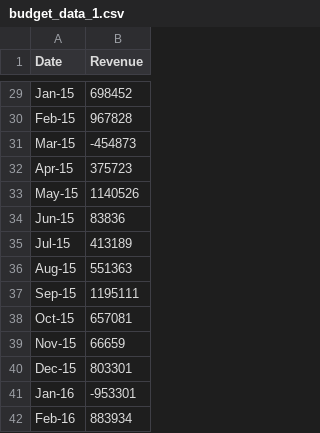
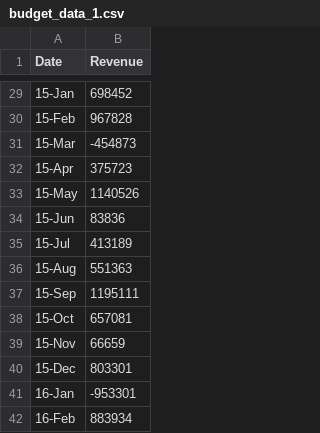
Before and after one commit to eschwartzman1/python-challenge, a CSV file: PyBank/budget_data_1.csv, drawn as a sheet; only a part is shown, gaps mark what is left out; the diff covers the shown part only; the diff names each change by its address in the sheet, - before the commit and + after, or states it on an @@ line.

```diff
--- a/PyBank/budget_data_1.csv
+++ b/PyBank/budget_data_1.csv
-A29 (Date): Jan-15
+A29 (Date): 15-Jan
-A30 (Date): Feb-15
+A30 (Date): 15-Feb
-A31 (Date): Mar-15
+A31 (Date): 15-Mar
-A32 (Date): Apr-15
+A32 (Date): 15-Apr
-A33 (Date): May-15
+A33 (Date): 15-May
-A34 (Date): Jun-15
+A34 (Date): 15-Jun
-A35 (Date): Jul-15
+A35 (Date): 15-Jul
-A36 (Date): Aug-15
+A36 (Date): 15-Aug
-A37 (Date): Sep-15
+A37 (Date): 15-Sep
-A38 (Date): Oct-15
+A38 (Date): 15-Oct
-A39 (Date): Nov-15
+A39 (Date): 15-Nov
-A40 (Date): Dec-15
+A40 (Date): 15-Dec
-A41 (Date): Jan-16
+A41 (Date): 16-Jan
-A42 (Date): Feb-16
+A42 (Date): 16-Feb
```
Also changed, not shown: 27 edited cells elsewhere in this file, 1 other file.
